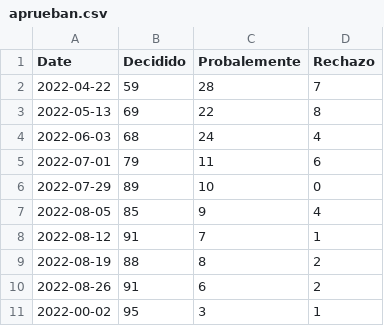
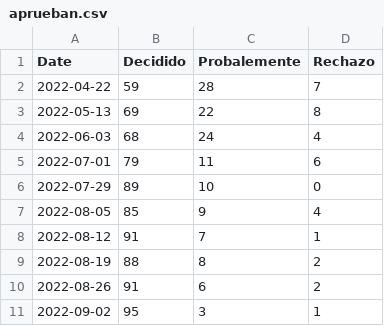
Before and after one commit to ampacheco/data-science-workout, a CSV file: data/aprueban.csv, drawn as a sheet.

Commit message:
Update aprueban.csv

```diff
--- a/data/aprueban.csv
+++ b/data/aprueban.csv
@@ -10,2 +10,2 @@ Date,Decidido,Probalemente,Rechazo
 2022-08-26,91,6,2
-2022-00-02,95,3,1
+2022-09-02,95,3,1
```
